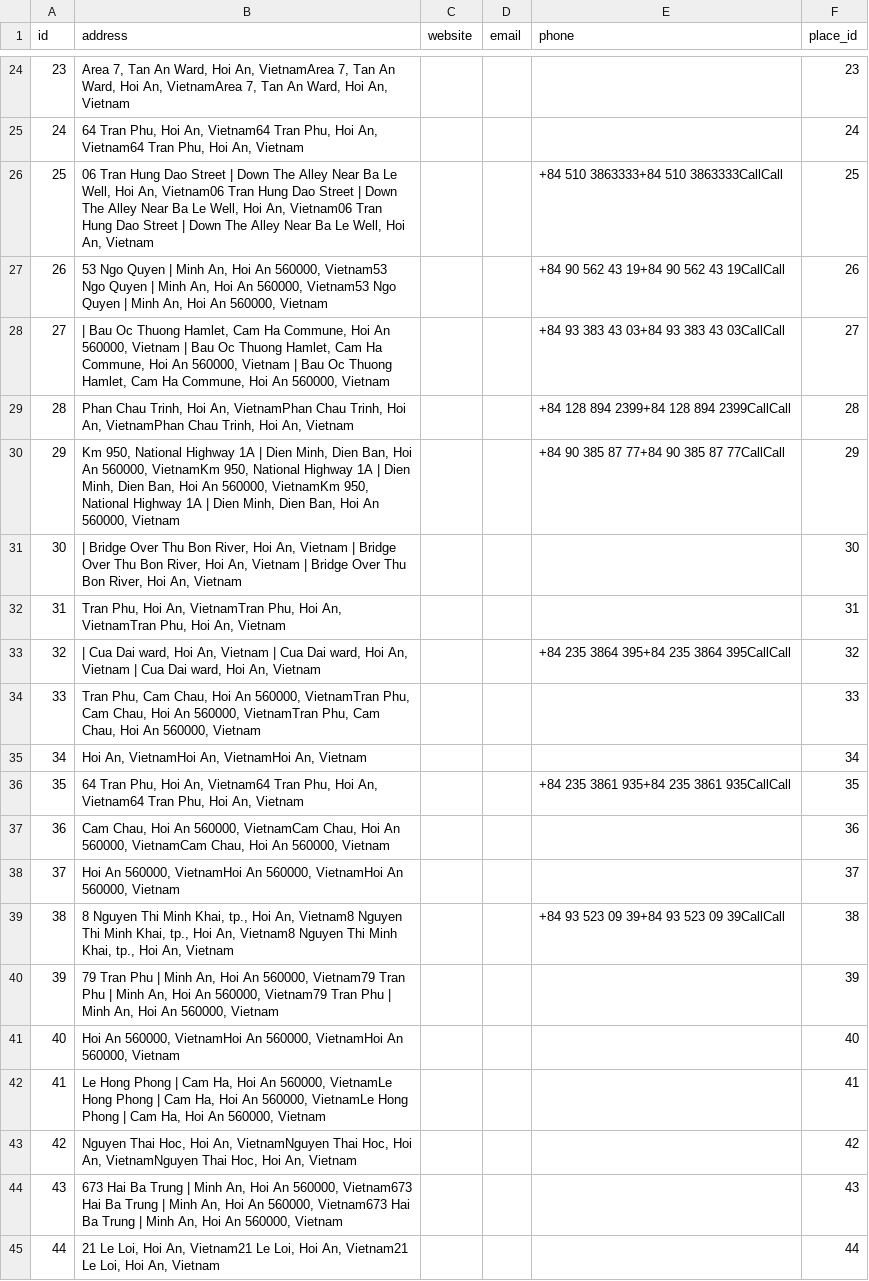
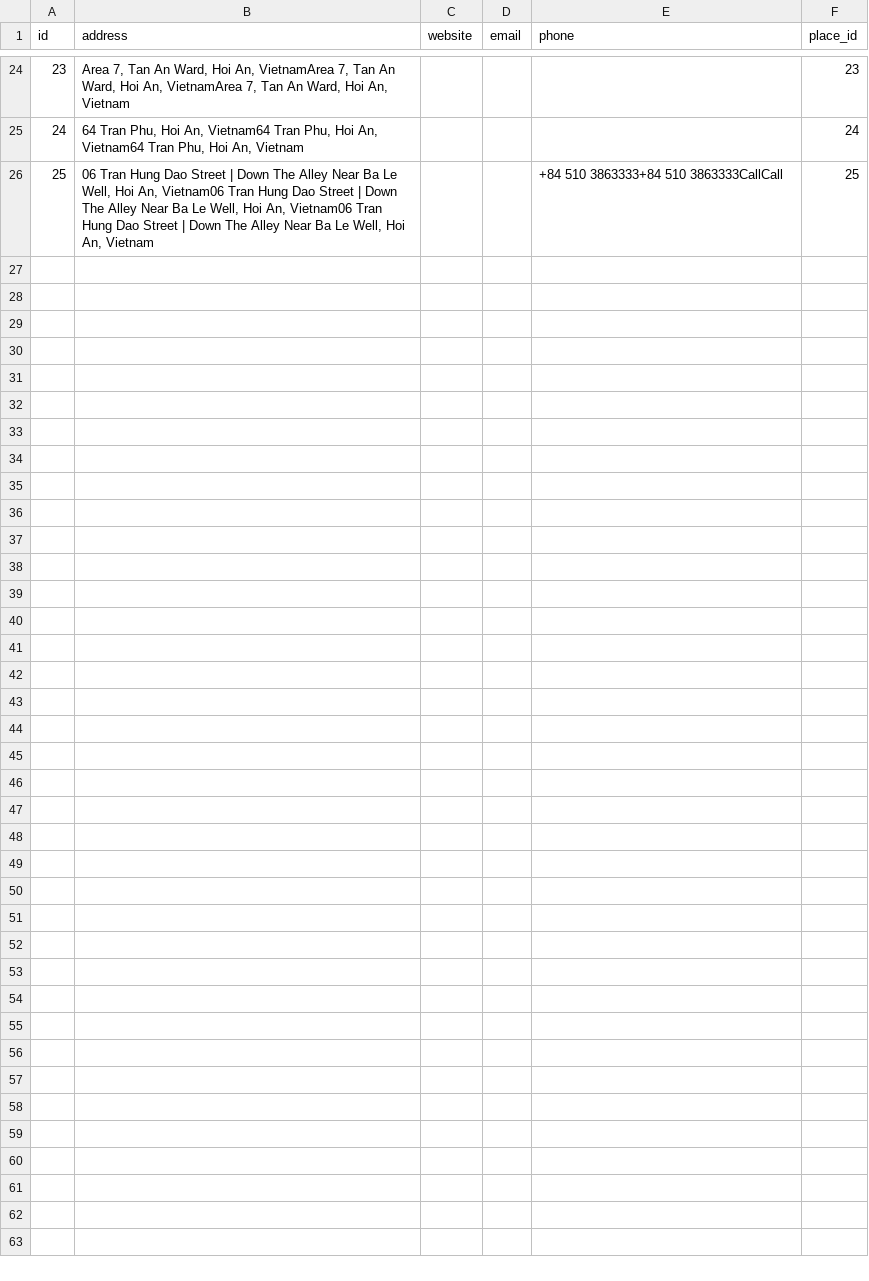
Before and after one commit to mynguyen9197/Thesis_Travel, a CSV file: db-data/contact.csv, drawn as a sheet; only a part is shown, gaps mark what is left out.

```diff
--- a/db-data/contact.csv
+++ b/db-data/contact.csv
@@ -26,20 +26 @@
 25;"06 Tran Hung Dao Street | Down The Alley Near Ba Le Well, Hoi An, Vietnam06 Tran Hung Dao Street | Down The Alley Near Ba Le Well, Hoi An, Vietnam06 Tran Hung Dao Street | Down The Alley Near Ba Le Well, Hoi An, Vietnam";"";"";"+84 510 3863333+84 510 3863333CallCall";25
-26;"53 Ngo Quyen | Minh An, Hoi An 560000, Vietnam53 Ngo Quyen | Minh An, Hoi An 560000, Vietnam53 Ngo Quyen | Minh An, Hoi An 560000, Vietnam";"";"";"+84 90 562 43 19+84 90 562 43 19CallCall";26
-27;" | Bau Oc Thuong Hamlet, Cam Ha Commune, Hoi An 560000, Vietnam | Bau Oc Thuong Hamlet, Cam Ha Commune, Hoi An 560000, Vietnam | Bau Oc Thuong Hamlet, Cam Ha Commune, Hoi An 560000, Vietnam";"";"";"+84 93 383 43 03+84 93 383 43 03CallCall";27
-28;"Phan Chau Trinh, Hoi An, VietnamPhan Chau Trinh, Hoi An, VietnamPhan Chau Trinh, Hoi An, Vietnam";"";"";"+84 128 894 2399+84 128 894 2399CallCall";28
-29;"Km 950, National Highway 1A | Dien Minh, Dien Ban, Hoi An 560000, VietnamKm 950, National Highway 1A | Dien Minh, Dien Ban, Hoi An 560000, VietnamKm 950, National Highway 1A | Dien Minh, Dien Ban, Hoi An 560000, Vietnam";"";"";"+84 90 385 87 77+84 90 385 87 77CallCall";29
-30;" | Bridge Over Thu Bon River, Hoi An, Vietnam | Bridge Over Thu Bon River, Hoi An, Vietnam | Bridge Over Thu Bon River, Hoi An, Vietnam";"";"";"";30
-31;"Tran Phu, Hoi An, VietnamTran Phu, Hoi An, VietnamTran Phu, Hoi An, Vietnam";"";"";"";31
-32;" | Cua Dai ward, Hoi An, Vietnam | Cua Dai ward, Hoi An, Vietnam | Cua Dai ward, Hoi An, Vietnam";"";"";"+84 235 3864 395+84 235 3864 395CallCall";32
-33;"Tran Phu, Cam Chau, Hoi An 560000, VietnamTran Phu, Cam Chau, Hoi An 560000, VietnamTran Phu, Cam Chau, Hoi An 560000, Vietnam";"";"";"";33
-34;"Hoi An, VietnamHoi An, VietnamHoi An, Vietnam";"";"";"";34
-35;"64 Tran Phu, Hoi An, Vietnam64 Tran Phu, Hoi An, Vietnam64 Tran Phu, Hoi An, Vietnam";"";"";"+84 235 3861 935+84 235 3861 935CallCall";35
-36;"Cam Chau, Hoi An 560000, VietnamCam Chau, Hoi An 560000, VietnamCam Chau, Hoi An 560000, Vietnam";"";"";"";36
-37;"Hoi An 560000, VietnamHoi An 560000, VietnamHoi An 560000, Vietnam";"";"";"";37
-38;"8 Nguyen Thi Minh Khai, tp., Hoi An, Vietnam8 Nguyen Thi Minh Khai, tp., Hoi An, Vietnam8 Nguyen Thi Minh Khai, tp., Hoi An, Vietnam";"";"";"+84 93 523 09 39+84 93 523 09 39CallCall";38
-39;"79 Tran Phu | Minh An, Hoi An 560000, Vietnam79 Tran Phu | Minh An, Hoi An 560000, Vietnam79 Tran Phu | Minh An, Hoi An 560000, Vietnam";"";"";"";39
-40;"Hoi An 560000, VietnamHoi An 560000, VietnamHoi An 560000, Vietnam";"";"";"";40
-41;"Le Hong Phong | Cam Ha, Hoi An 560000, VietnamLe Hong Phong | Cam Ha, Hoi An 560000, VietnamLe Hong Phong | Cam Ha, Hoi An 560000, Vietnam";"";"";"";41
-42;"Nguyen Thai Hoc, Hoi An, VietnamNguyen Thai Hoc, Hoi An, VietnamNguyen Thai Hoc, Hoi An, Vietnam";"";"";"";42
-43;"673 Hai Ba Trung | Minh An, Hoi An 560000, Vietnam673 Hai Ba Trung | Minh An, Hoi An 560000, Vietnam673 Hai Ba Trung | Minh An, Hoi An 560000, Vietnam";"";"";"";43
-44;"21 Le Loi, Hoi An, Vietnam21 Le Loi, Hoi An, Vietnam21 Le Loi, Hoi An, Vietnam";"";"";"";44
```
Also changed, not shown: db-data/activity.csv, db-data/activity_place.csv, 9 other files.
